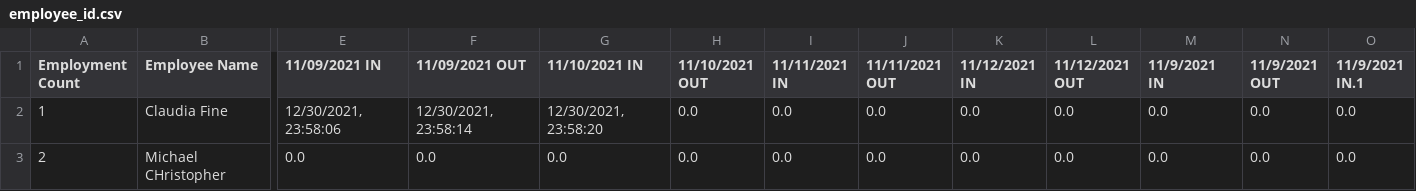
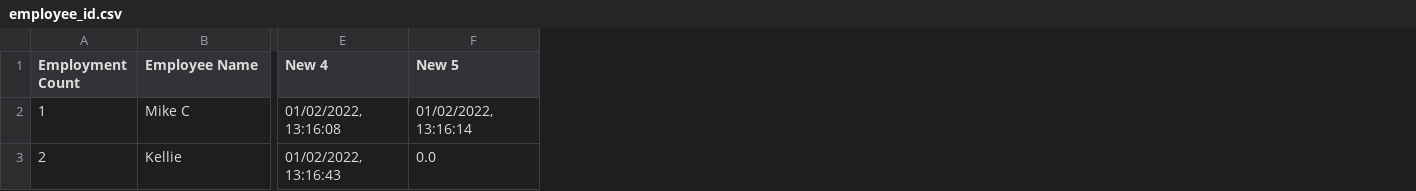
Before and after one commit to mdc5470/employee_clock, a CSV file: employee_id.csv, drawn as a sheet; only a part is shown, gaps mark what is left out; removed rows and columns are numbered as before the commit, all else as after; the diff covers the shown part only; the diff names each change by its address in the sheet, - before the commit and + after, or states it on an @@ line.

Commit message:
Able to disconnect then reconnect, but unable to read data, also separate connect file and class

```diff
--- a/employee_id.csv
+++ b/employee_id.csv
-column E (11/09/2021 IN), rows 2-3: 12/30/2021, 23:58:06 | 0.0
+column E (New 4), rows 2-3: 01/02/2022, 13:16:08 | 01/02/2022, 13:16:43
-column G (11/10/2021 IN), rows 2-3: 12/30/2021, 23:58:20 | 0.0
-column H (11/10/2021 OUT), rows 2-3: 0.0 | 0.0
-column I (11/11/2021 IN), rows 2-3: 0.0 | 0.0
-column J (11/11/2021 OUT), rows 2-3: 0.0 | 0.0
-column K (11/12/2021 IN), rows 2-3: 0.0 | 0.0
-column L (11/12/2021 OUT), rows 2-3: 0.0 | 0.0
-column M (11/9/2021 IN), rows 2-3: 0.0 | 0.0
-column N (11/9/2021 OUT), rows 2-3: 0.0 | 0.0
-column O (11/9/2021 IN.1), rows 2-3: 0.0 | 0.0
-F1: 11/09/2021 OUT
+F1: New 5
-B2 (Employee Name): Claudia Fine
+B2 (Employee Name): Mike C
-F2 (New 5): 12/30/2021, 23:58:14
+F2 (New 5): 01/02/2022, 13:16:14
-B3 (Employee Name): Michael CHristopher
+B3 (Employee Name): Kellie
```
Also changed, not shown: 4 edited cells elsewhere in this file, 4 other files.
